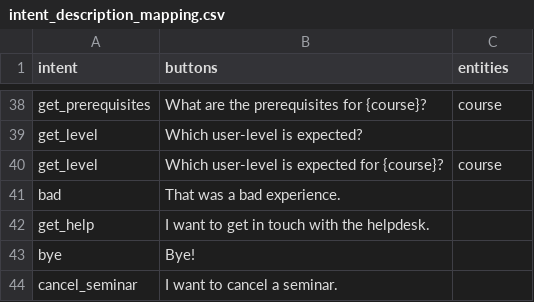
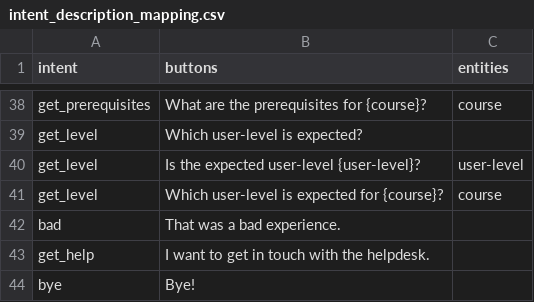
Before and after one commit to tobiwalter/seminar_chatbot, a CSV file: data/intent_description_mapping.csv, drawn as a sheet; only a part is shown, gaps mark what is left out; the shorter side is filled out with more unchanged rows.

```diff
--- a/data/intent_description_mapping.csv
+++ b/data/intent_description_mapping.csv
@@ -39,2 +39,3 @@ get_prerequisites;What are the prerequisites for {course}?;course
 get_level;Which user-level is expected?;
+get_level;Is the expected user-level {user-level}?;user-level
 get_level;Which user-level is expected for {course}?;course
```
Also changed, not shown: 13 other files.
